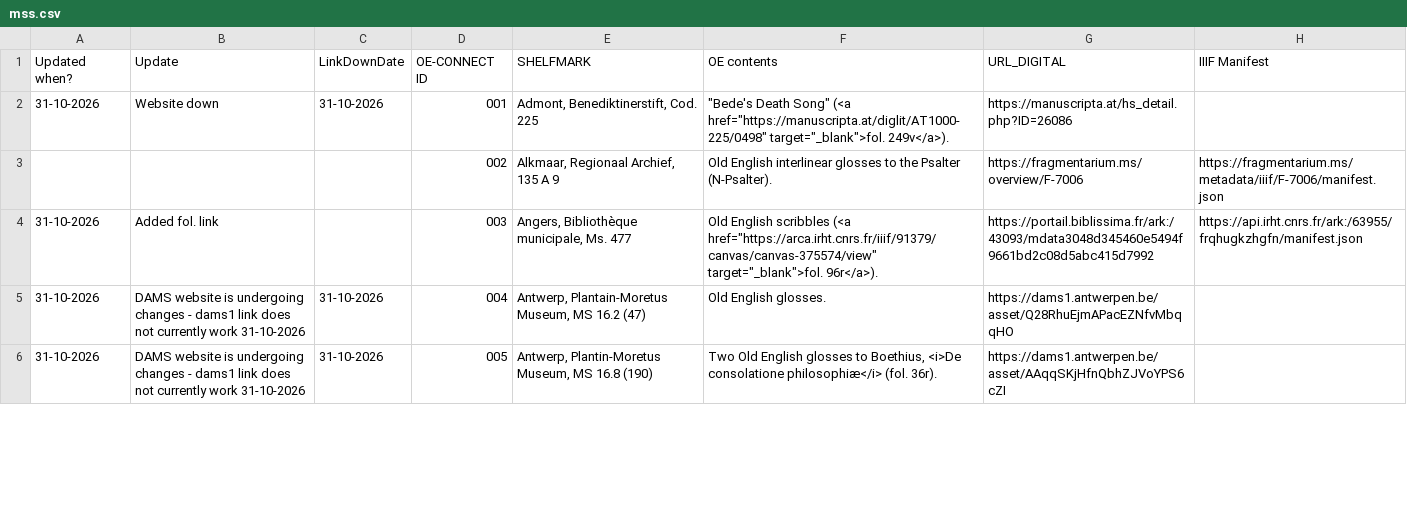
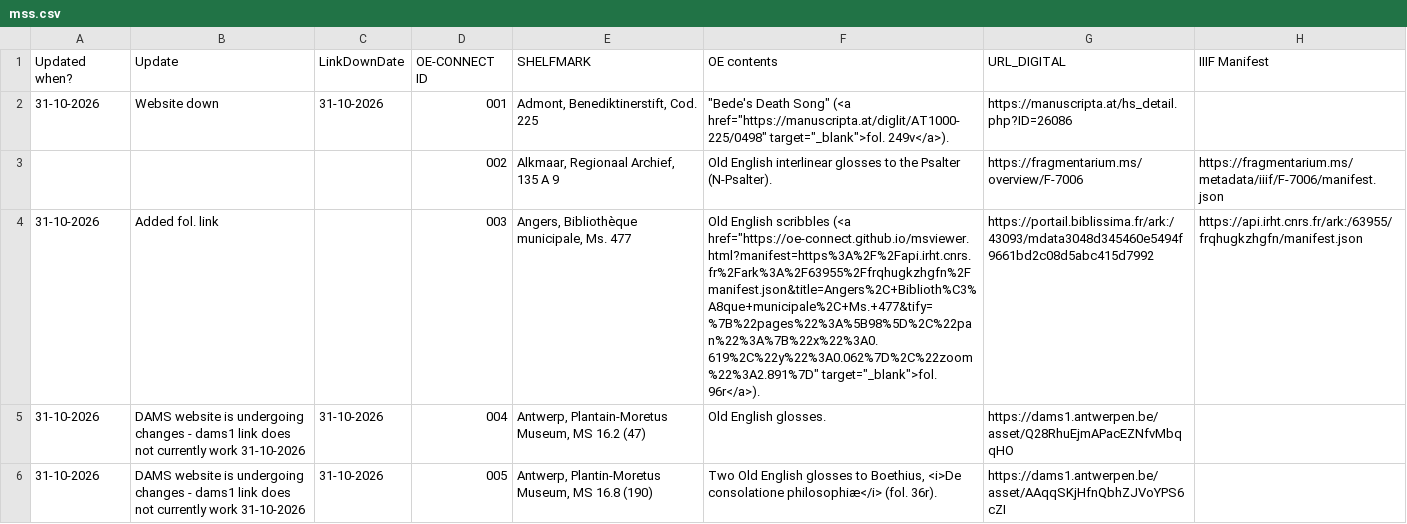
Before and after one commit to OE-CONNECT/oe-connect.github.io, a CSV file: assets/data/mss.csv, drawn as a sheet; only a part is shown; the diff names each change by its address in the sheet, - before the commit and + after, or states it on an @@ line.

Commit message:
Bot-varr Bjarki's heroic feat: update mss.csv from Google Sheets

```diff
--- a/assets/data/mss.csv
+++ b/assets/data/mss.csv
-F4 (OE contents): …scribbles (<a href="https://arca.irht.cnrs.fr/iiif/91379/canvas/canvas-375574/view" target="_blank">fol. 96r</a>).
+F4 (OE contents): …scribbles (<a href="https://oe-connect.github.io/msviewer.html?manifest=https%3A%2F%2Fapi.irht.cnrs.fr%2Fark%3A%2F63955%2Ffrqhugkzhgfn%2Fmanifest.json&title=Angers%2C+Biblioth%C3%A8que+municipale%2C+Ms.+477&tify=%7B%22pages%22%3A%5B98%5D%2C%22pan%22%3A%7B%22x%22%3A0.619%2C%22y%22%3A0.062%7D%2C%22zoom%22%3A2.891%7D" target="_blank">fol. 96r</a>).
```
